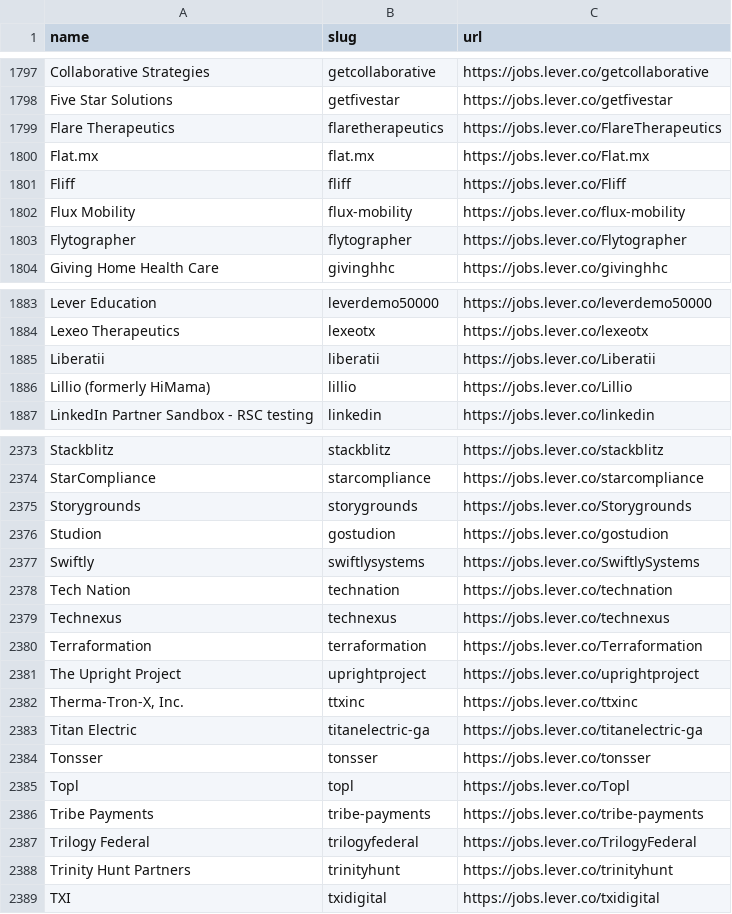
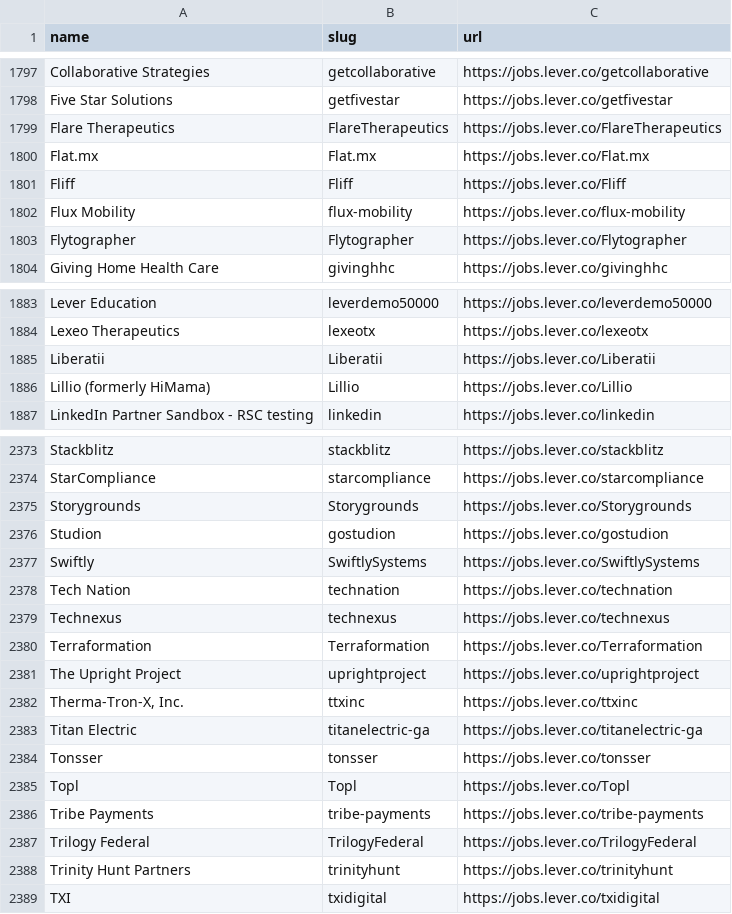
Before and after one commit to complete-labs/ats-scrapers, a CSV file: ats-companies/lever.csv, drawn as a sheet; only a part is shown, gaps mark what is left out; the diff covers the shown part only.

Commit message:
Preserve case-sensitive Lever tenant slugs (#245)

```diff
--- a/ats-companies/lever.csv
+++ b/ats-companies/lever.csv
@@ -1798,7 +1798,7 @@ Collaborative Strategies,getcollaborative,https://jobs.lever.co/getcollaborative
 Five Star Solutions,getfivestar,https://jobs.lever.co/getfivestar
-Flare Therapeutics,flaretherapeutics,https://jobs.lever.co/FlareTherapeutics
-Flat.mx,flat.mx,https://jobs.lever.co/Flat.mx
-Fliff,fliff,https://jobs.lever.co/Fliff
+Flare Therapeutics,FlareTherapeutics,https://jobs.lever.co/FlareTherapeutics
+Flat.mx,Flat.mx,https://jobs.lever.co/Flat.mx
+Fliff,Fliff,https://jobs.lever.co/Fliff
 Flux Mobility,flux-mobility,https://jobs.lever.co/flux-mobility
-Flytographer,flytographer,https://jobs.lever.co/Flytographer
+Flytographer,Flytographer,https://jobs.lever.co/Flytographer
 Giving Home Health Care,givinghhc,https://jobs.lever.co/givinghhc
@@ -1884,4 +1884,4 @@ Lever Education,leverdemo50000,https://jobs.lever.co/leverdemo50000
 Lexeo Therapeutics,lexeotx,https://jobs.lever.co/lexeotx
-Liberatii,liberatii,https://jobs.lever.co/Liberatii
-Lillio (formerly HiMama),lillio,https://jobs.lever.co/Lillio
+Liberatii,Liberatii,https://jobs.lever.co/Liberatii
+Lillio (formerly HiMama),Lillio,https://jobs.lever.co/Lillio
 LinkedIn Partner Sandbox - RSC testing,linkedin,https://jobs.lever.co/linkedin
@@ -2374,8 +2374,8 @@ Stackblitz,stackblitz,https://jobs.lever.co/stackblitz
 StarCompliance,starcompliance,https://jobs.lever.co/starcompliance
-Storygrounds,storygrounds,https://jobs.lever.co/Storygrounds
+Storygrounds,Storygrounds,https://jobs.lever.co/Storygrounds
 Studion,gostudion,https://jobs.lever.co/gostudion
-Swiftly,swiftlysystems,https://jobs.lever.co/SwiftlySystems
+Swiftly,SwiftlySystems,https://jobs.lever.co/SwiftlySystems
 Tech Nation,technation,https://jobs.lever.co/technation
 Technexus,technexus,https://jobs.lever.co/technexus
-Terraformation,terraformation,https://jobs.lever.co/Terraformation
+Terraformation,Terraformation,https://jobs.lever.co/Terraformation
 The Upright Project,uprightproject,https://jobs.lever.co/uprightproject
@@ -2384,5 +2384,5 @@ Titan Electric,titanelectric-ga,https://jobs.lever.co/titanelectric-ga
 Tonsser,tonsser,https://jobs.lever.co/tonsser
-Topl,topl,https://jobs.lever.co/Topl
+Topl,Topl,https://jobs.lever.co/Topl
 Tribe Payments,tribe-payments,https://jobs.lever.co/tribe-payments
-Trilogy Federal,trilogyfederal,https://jobs.lever.co/TrilogyFederal
+Trilogy Federal,TrilogyFederal,https://jobs.lever.co/TrilogyFederal
 Trinity Hunt Partners,trinityhunt,https://jobs.lever.co/trinityhunt
```
Also changed, not shown: 3 added rows and 69 edited cells elsewhere in this file, 2 other files.
